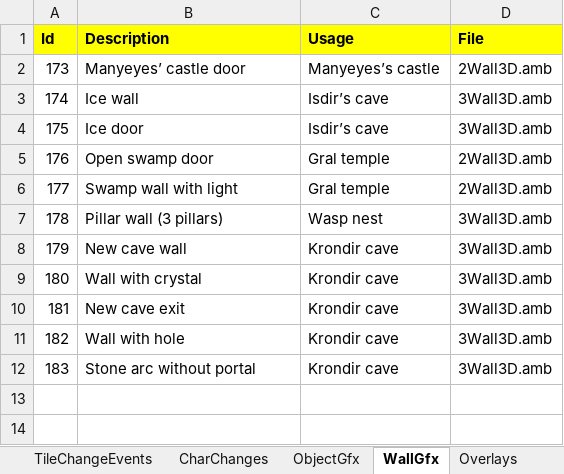
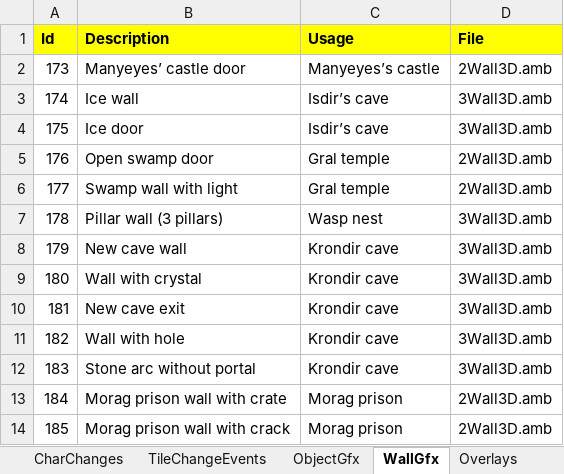
Before and after one commit to Pyrdacor/Ambermoon-Advanced, an Excel workbook: AmbermoonAdvanced.xlsx, sheet WallGfx, drawn as a sheet; values as stored, in another font and other column widths than the file's, no borders; the diff names each change by its address in the sheet, - before the commit and + after, or states it on an @@ line.

Commit message:
Working on prison

```diff
--- a/AmbermoonAdvanced.xlsx (sheet WallGfx)
+++ b/AmbermoonAdvanced.xlsx (sheet WallGfx)
@@ sheet tab order changed: CharChanges | TileChangeEvents | ObjectGfx | WallGfx | Overlays @@
+row 13: 184 | Morag prison wall with crate | Morag prison | 2Wall3D.amb
+row 14: 185 | Morag prison wall with crack | Morag prison | 2Wall3D.amb
```
Also changed, not shown: sheet CombatBackgrounds, sheet Overlays, sheet ObjectGfx, sheet Monsters, sheet Todo, sheet Labdata, 3 more sheets, 43 other files.
